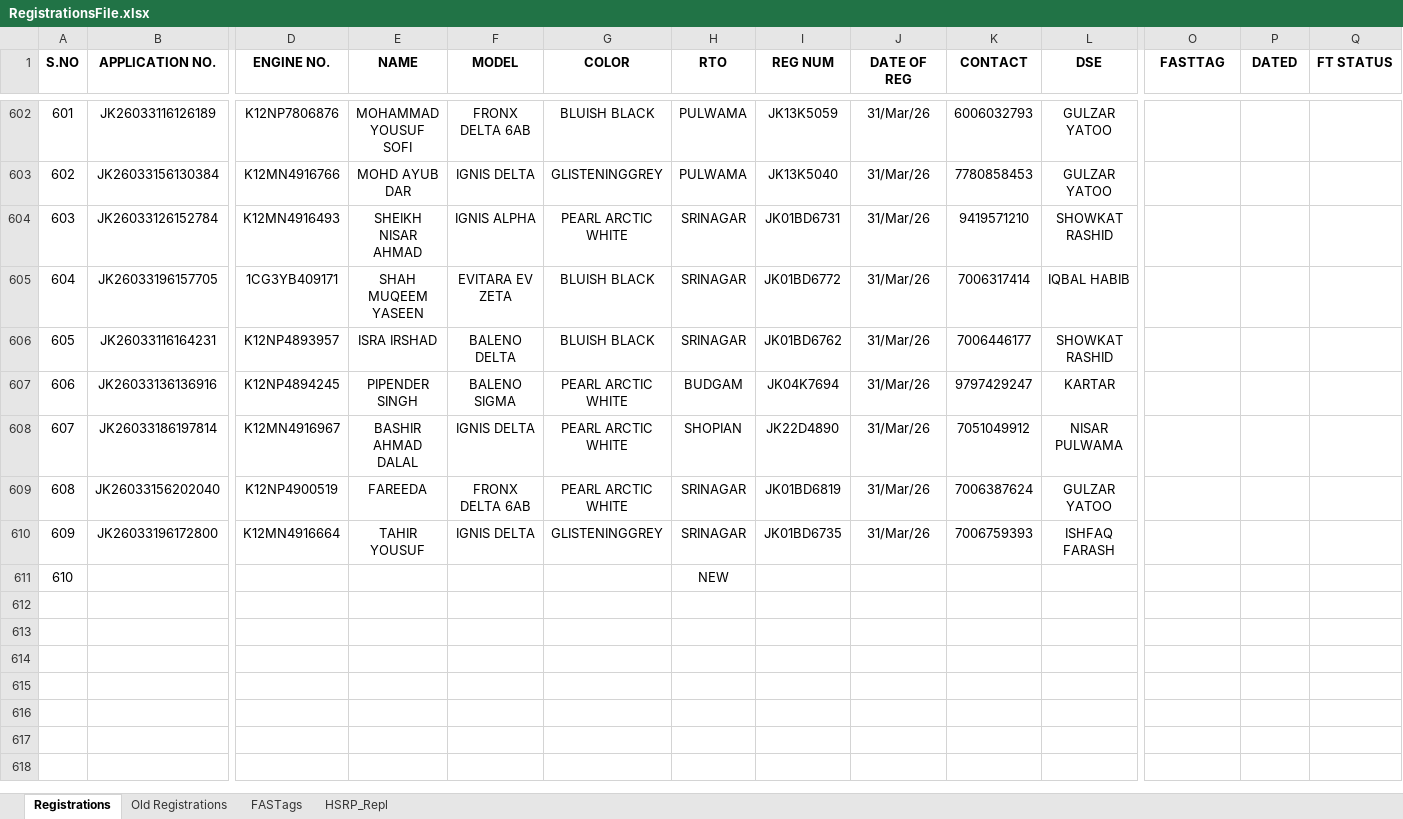
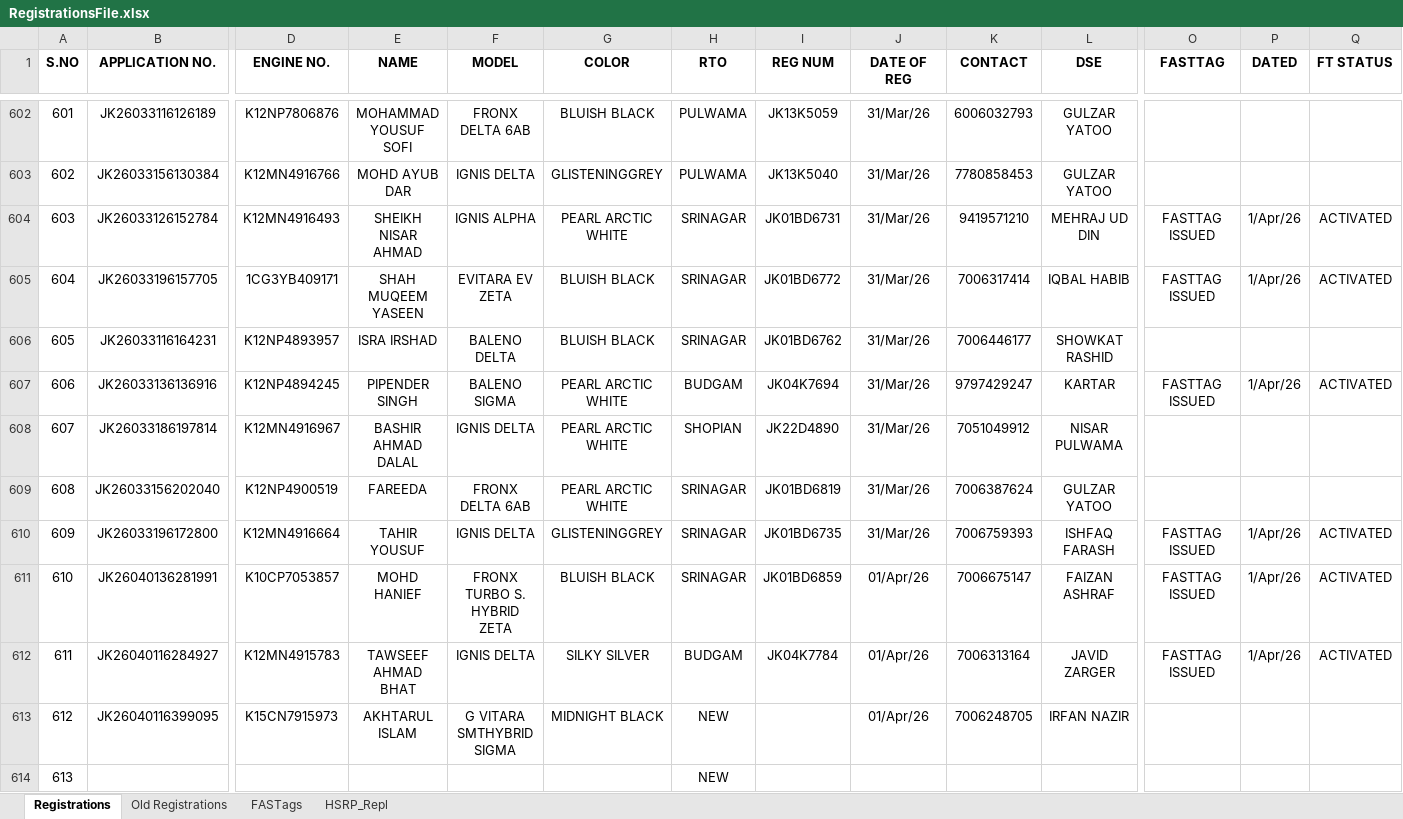
Before and after one commit to adilahmadsofi-ck/Documents, an Excel workbook: RegistrationsFile.xlsx, sheet Registrations, drawn as a sheet; only a part is shown, gaps mark what is left out; values as stored, in another font and other column widths than the file's, no borders; conditional formats and table styles not drawn; addresses are those after the commit; rows hold the shown columns only; the diff covers the shown part only; the diff names each change by its address in the sheet, - before the commit and + after, or states it on an @@ line.

```diff
--- a/RegistrationsFile.xlsx (sheet Registrations)
+++ b/RegistrationsFile.xlsx (sheet Registrations)
-L604 (DSE): SHOWKAT RASHID
+L604 (DSE): MEHRAJ UD DIN
-O604:O605 (FASTTAG): (empty)
+O604:O605 (FASTTAG): FASTTAG ISSUED
-P604:P605 (DATED): (empty)
+P604:P605 (DATED): 1/Apr/26
-Q604:Q605 (FT STATUS): (empty)
+Q604:Q605 (FT STATUS): ACTIVATED
-O607 (FASTTAG): (empty)
+O607 (FASTTAG): FASTTAG ISSUED
-P607 (DATED): (empty)
+P607 (DATED): 1/Apr/26
-Q607 (FT STATUS): (empty)
+Q607 (FT STATUS): ACTIVATED
-O610 (FASTTAG): (empty)
+O610 (FASTTAG): FASTTAG ISSUED
-P610 (DATED): (empty)
+P610 (DATED): 1/Apr/26
-Q610 (FT STATUS): (empty)
+Q610 (FT STATUS): ACTIVATED
+row 611: 610 | JK26040136281991 | K10CP7053857 | MOHD HANIEF | FRONX TURBO S. HYBRID ZETA | BLUISH BLACK | SRINAGAR | JK01BD6859 | 01/Apr/26 | 7006675147 | FAIZAN ASHRAF | FASTTAG ISSUED | 1/Apr/26 | ACTIVATED
+row 612: 611 | JK26040116284927 | K12MN4915783 | TAWSEEF AHMAD BHAT | IGNIS DELTA | SILKY SILVER | BUDGAM | JK04K7784 | 01/Apr/26 | 7006313164 | JAVID ZARGER | FASTTAG ISSUED | 1/Apr/26 | ACTIVATED
+row 613: 612 | JK26040116399095 | K15CN7915973 | AKHTARUL ISLAM | G VITARA SMTHYBRID SIGMA | MIDNIGHT BLACK | NEW |  | 01/Apr/26 | 7006248705 | IRFAN NAZIR
@@ column A (S.NO) renumbered in row 614 @@
```
Also changed, not shown: 9 added rows and 12 edited cells elsewhere in this sheet, sheet Old Registrations, sheet FASTags, formulas that keep their value, HSRP.xlsx, RC_FASTags_TransitStatus.xlsx, 1 other file.
